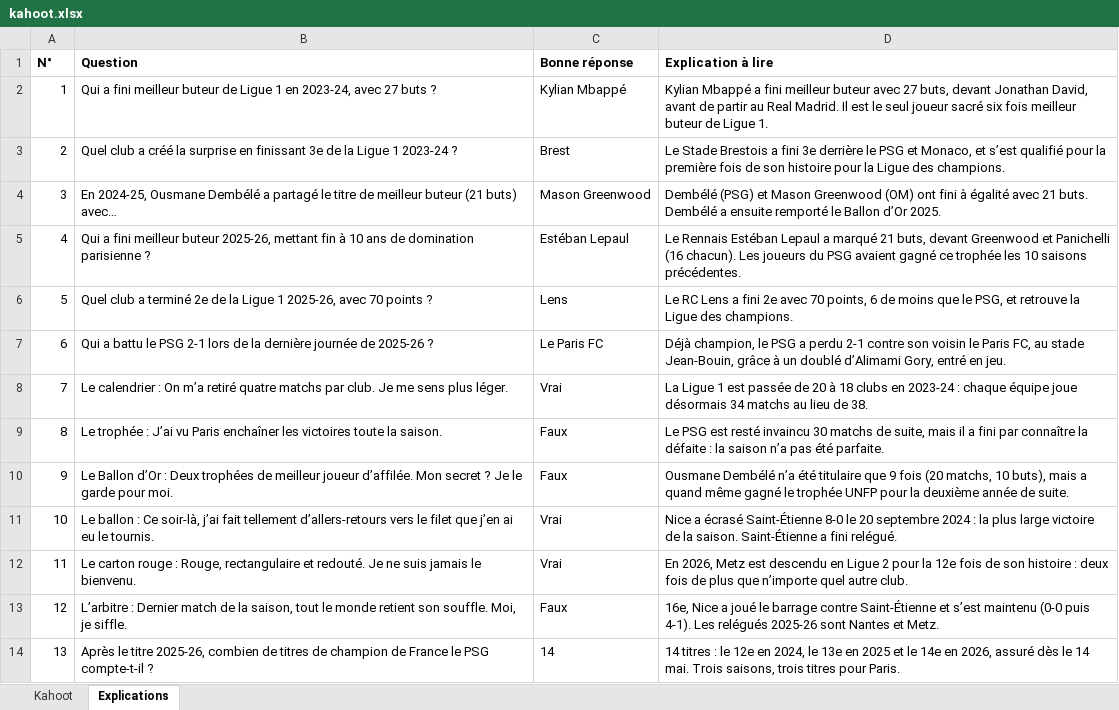
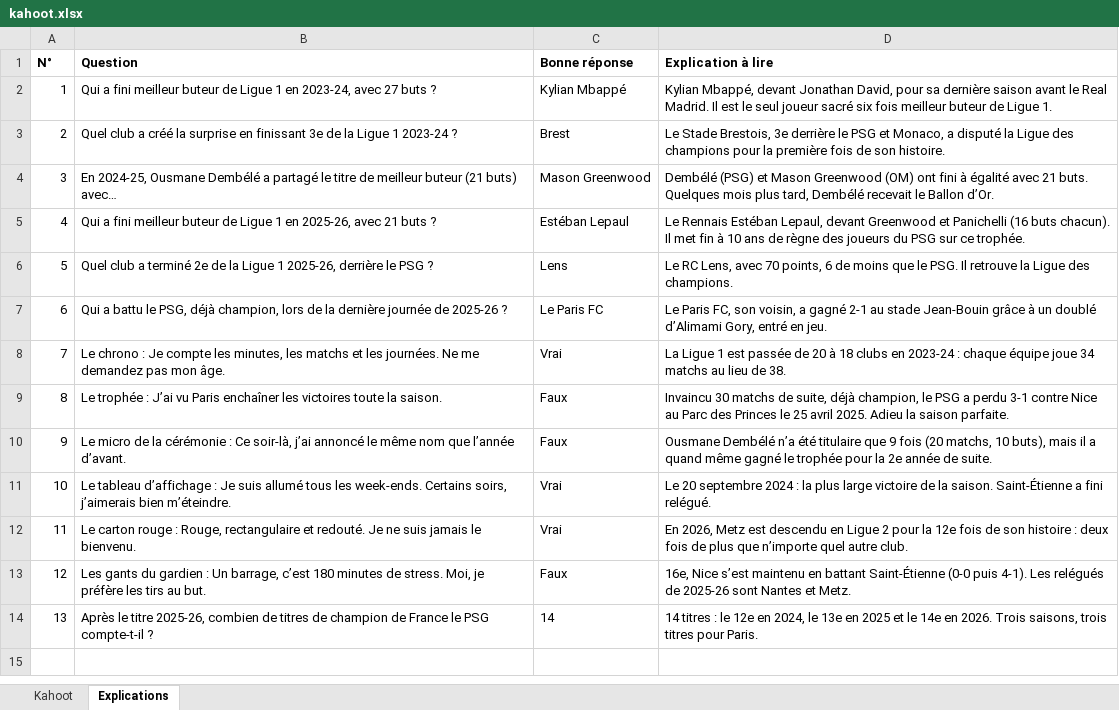
Before and after one commit to projaFR/quiz-live, an Excel workbook: ligue1/kahoot.xlsx, sheet Explications, drawn as a sheet; values as stored, in another font and other column widths than the file's, no borders; the diff names each change by its address in the sheet, - before the commit and + after, or states it on an @@ line.

```diff
--- a/ligue1/kahoot.xlsx (sheet Explications)
+++ b/ligue1/kahoot.xlsx (sheet Explications)
-D2 (Explication à lire): Kylian Mbappé a fini meilleur buteur avec 27 buts, devant Jonathan David, avant de partir au Real Madrid.…
+D2 (Explication à lire): Kylian Mbappé, devant Jonathan David, pour sa dernière saison avant le Real Madrid.…
-D3 (Explication à lire): Le Stade Brestois a fini 3e derrière le PSG et Monaco, et s’est qualifié pour la première fois de son histoire pour la Ligue des champions.
+D3 (Explication à lire): Le Stade Brestois, 3e derrière le PSG et Monaco, a disputé la Ligue des champions pour la première fois de son histoire.
-D4 (Explication à lire): …21 buts. Dembélé a ensuite remporté le Ballon d’Or 2025.
+D4 (Explication à lire): …21 buts. Quelques mois plus tard, Dembélé recevait le Ballon d’Or.
-B5 (Question): …meilleur buteur 2025-26, mettant fin à 10 ans de domination parisienne ?
+B5 (Question): …meilleur buteur de Ligue 1 en 2025-26, avec 21 buts ?
-D5 (Explication à lire): …Rennais Estéban Lepaul a marqué 21 buts, devant Greenwood et Panichelli (16 chacun). Les joueurs du PSG avaient gagné ce trophée les 10 saisons précédentes.
+D5 (Explication à lire): …Rennais Estéban Lepaul, devant Greenwood et Panichelli (16 buts chacun). Il met fin à 10 ans de règne des joueurs du PSG sur ce trophée.
-B6 (Question): …1 2025-26, avec 70 points ?
+B6 (Question): …1 2025-26, derrière le PSG ?
-D6 (Explication à lire): Le RC Lens a fini 2e avec 70 points, 6 de moins que le PSG, et retrouve la…
+D6 (Explication à lire): Le RC Lens, avec 70 points, 6 de moins que le PSG. Il retrouve la…
-B7 (Question): …battu le PSG 2-1 lors de…
+B7 (Question): …battu le PSG, déjà champion, lors de…
-D7 (Explication à lire): Déjà champion, le PSG a perdu 2-1 contre son voisin le Paris FC, au stade Jean-Bouin, grâce à…
+D7 (Explication à lire): Le Paris FC, son voisin, a gagné 2-1 au stade Jean-Bouin grâce à…
-B8 (Question): Le calendrier : On m’a retiré quatre matchs par club. Je me sens plus léger.
+B8 (Question): Le chrono : Je compte les minutes, les matchs et les journées. Ne me demandez pas mon âge.
-D8 (Explication à lire): …équipe joue désormais 34 matchs…
+D8 (Explication à lire): …équipe joue 34 matchs…
-D9 (Explication à lire): Le PSG est resté invaincu 30 matchs de suite, mais il a fini par connaître la défaite : la saison n’a pas été parfaite.
+D9 (Explication à lire): Invaincu 30 matchs de suite, déjà champion, le PSG a perdu 3-1 contre Nice au Parc des Princes le 25 avril 2025. Adieu la saison parfaite.
-B10 (Question): Le Ballon d’Or : Deux trophées de meilleur joueur d’affilée. Mon secret ? Je le garde pour moi.
+B10 (Question): Le micro de la cérémonie : Ce soir-là, j’ai annoncé le même nom que l’année d’avant.
-D10 (Explication à lire): …buts), mais a quand même gagné le trophée UNFP pour la deuxième année de…
+D10 (Explication à lire): …buts), mais il a quand même gagné le trophée pour la 2e année de…
-B11 (Question): Le ballon : Ce soir-là, j’ai fait tellement d’allers-retours vers le filet que j’en ai eu le tournis.
+B11 (Question): Le tableau d’affichage : Je suis allumé tous les week-ends. Certains soirs, j’aimerais bien m’éteindre.
-D11 (Explication à lire): Nice a écrasé Saint-Étienne 8-0 le 20 septembre…
+D11 (Explication à lire): Le 20 septembre…
-B13 (Question): L’arbitre : Dernier match de la saison, tout le monde retient son souffle. Moi, je siffle.
+B13 (Question): Les gants du gardien : Un barrage, c’est 180 minutes de stress. Moi, je préfère les tirs au but.
-D13 (Explication à lire): 16e, Nice a joué le barrage contre Saint-Étienne et s’est maintenu (0-0 puis 4-1). Les relégués 2025-26 sont…
+D13 (Explication à lire): 16e, Nice s’est maintenu en battant Saint-Étienne (0-0 puis 4-1). Les relégués de 2025-26 sont…
-D14 (Explication à lire): …14e en 2026, assuré dès le 14 mai. Trois saisons,…
+D14 (Explication à lire): …14e en 2026. Trois saisons,…
```
Also changed, not shown: sheet Kahoot, demo/kahoot.xlsx, demo/wooclap.xlsx, 8 other files.
